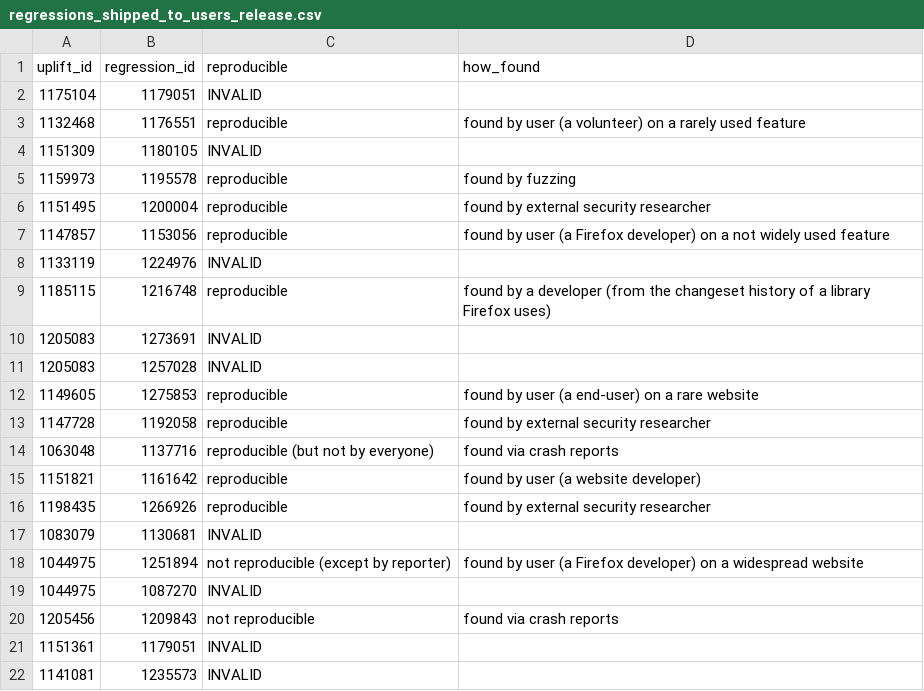
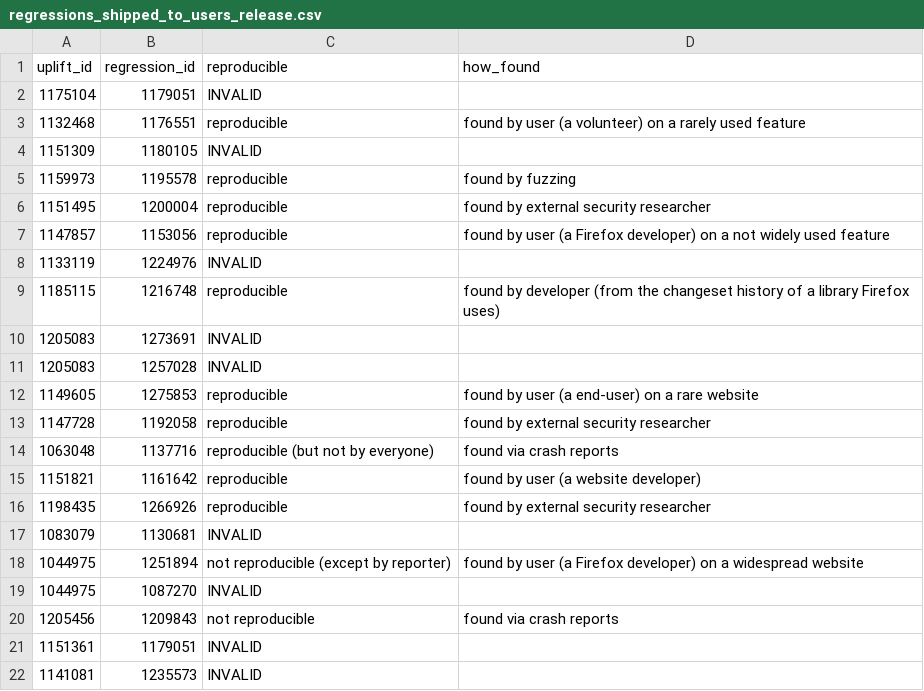
Before and after one commit to marco-c/uplift-analysis, a CSV file: manual_classification/regressions_shipped_to_users_release.csv, drawn as a sheet.

Commit message:
Fix another typo

```diff
--- a/manual_classification/regressions_shipped_to_users_release.csv
+++ b/manual_classification/regressions_shipped_to_users_release.csv
@@ -8,3 +8,3 @@ uplift_id,regression_id,reproducible,how_found
 1133119,1224976,INVALID,
-1185115,1216748,reproducible,found by a developer (from the changeset history of a library Firefox uses)
+1185115,1216748,reproducible,found by developer (from the changeset history of a library Firefox uses)
 1205083,1273691,INVALID,
```
